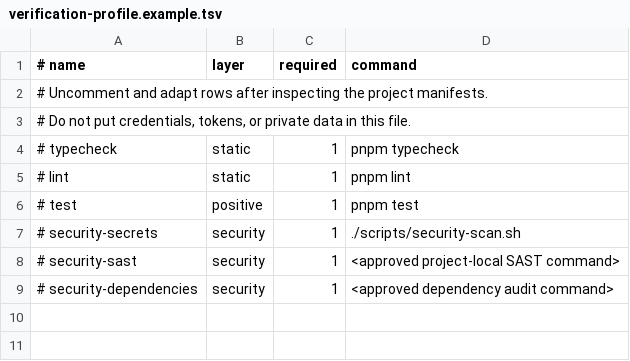
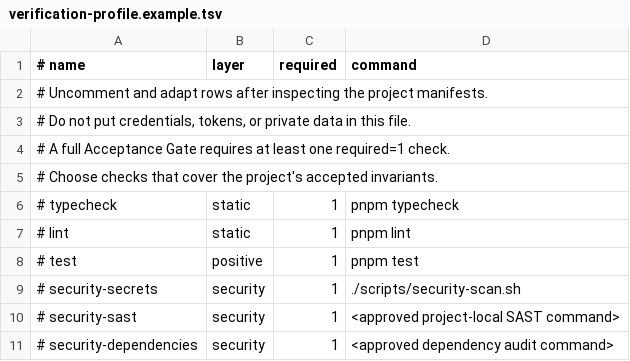
Before and after one commit to AVP-Dev/agent-starter-kit, a TSV file: docs/verification-profile.example.tsv, drawn as a sheet; the diff names each change by its address in the sheet, - before the commit and + after, or states it on an @@ line.

Commit message:
feat: define application lifecycle and strict acceptance gates

```diff
--- a/docs/verification-profile.example.tsv
+++ b/docs/verification-profile.example.tsv
+row 4: # A full Acceptance Gate requires at least one required=1 check.
+row 5: # Choose checks that cover the project's accepted invariants.
```
Also changed, not shown: 15 other files.
